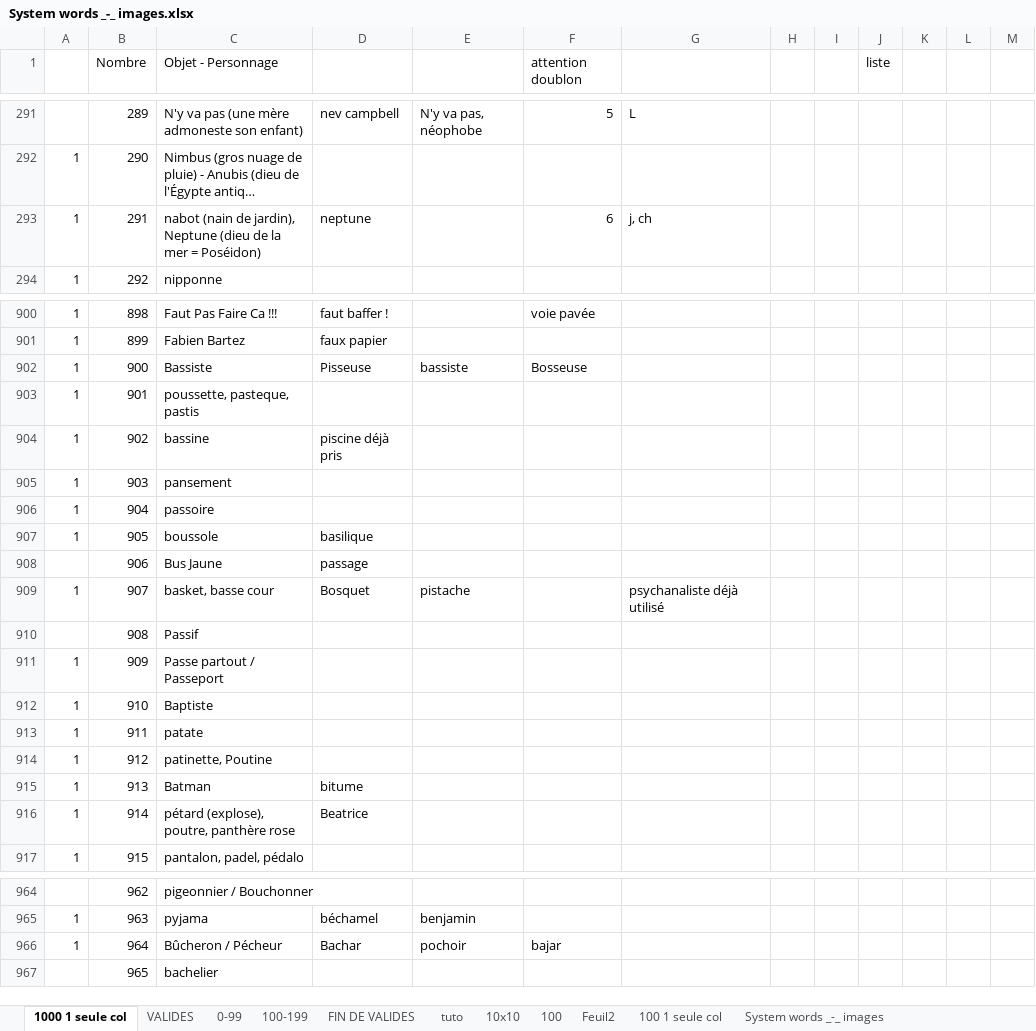
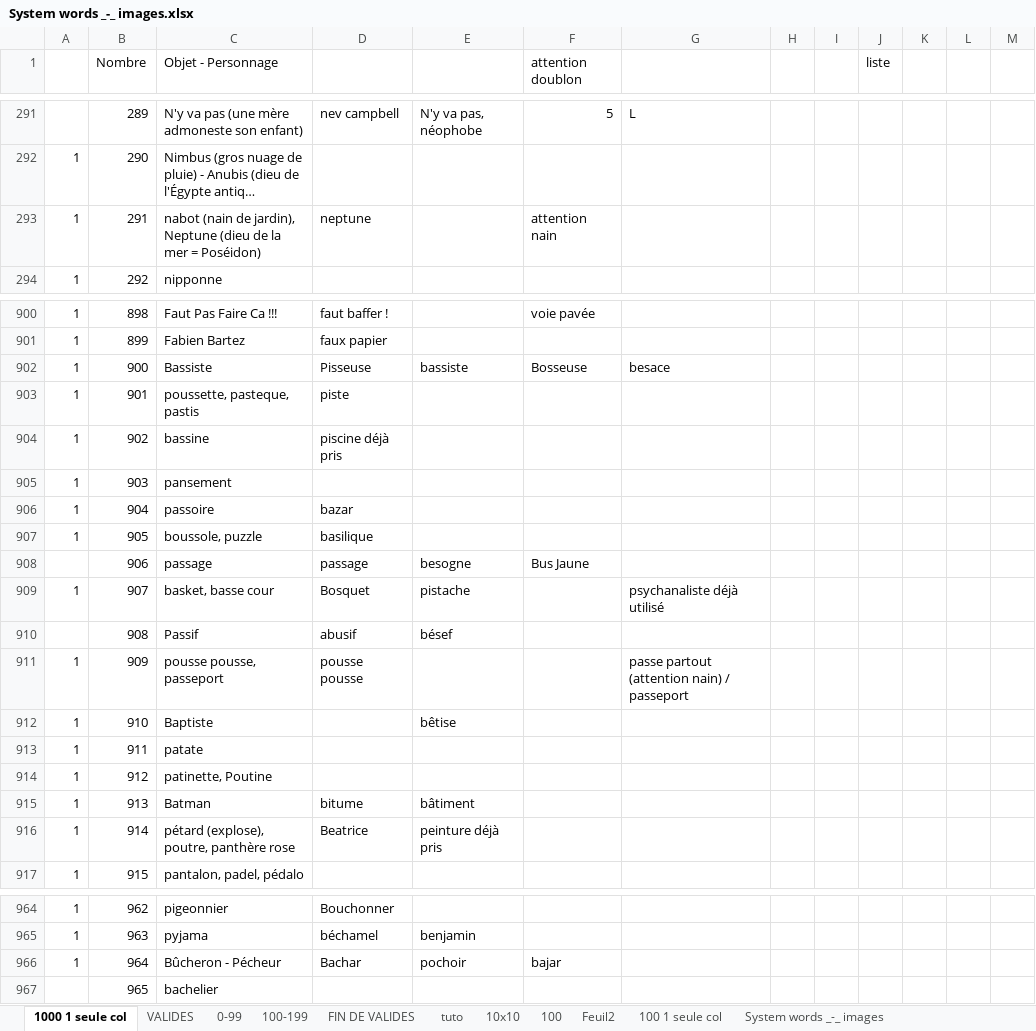
Before and after one commit to obrunet/Memory_systems_-_Anki_decks, an Excel workbook: 00.Memory systems/System words _-_ images.xlsx, sheet 1000 1 seule col, drawn as a sheet; only a part is shown, gaps mark what is left out; long unchanged cells end in …; values as stored, in another font and other column widths than the file's, no cell formats; the diff covers the shown part only; the diff names each change by its address in the sheet, - before the commit and + after, or states it on an @@ line.

```diff
--- a/00.Memory systems/System words _-_ images.xlsx (sheet 1000 1 seule col)
+++ b/00.Memory systems/System words _-_ images.xlsx (sheet 1000 1 seule col)
-F293 (attention doublon): 6
+F293 (attention doublon): attention nain
-G293: j, ch
+G293: (empty)
-G902: (empty)
+G902: besace
-D903: (empty)
+D903: piste
-D906: (empty)
+D906: bazar
-C907 (Objet - Personnage): boussole
+C907 (Objet - Personnage): boussole, puzzle
-C908 (Objet - Personnage): Bus Jaune
+C908 (Objet - Personnage): passage
-E908: (empty)
+E908: besogne
-F908 (attention doublon): (empty)
+F908 (attention doublon): Bus Jaune
-D910: (empty)
+D910: abusif
-E910: (empty)
+E910: bésef
-C911 (Objet - Personnage): Passe partout / Passeport
+C911 (Objet - Personnage): pousse pousse, passeport
-D911: (empty)
+D911: pousse pousse
-G911: (empty)
+G911: passe partout (attention nain) / passeport
-E912: (empty)
+E912: bêtise
-E915: (empty)
+E915: bâtiment
-E916: (empty)
+E916: peinture déjà pris
-A964: (empty)
+A964: 1
-C964 (Objet - Personnage): pigeonnier / Bouchonner
+C964 (Objet - Personnage): pigeonnier
-D964: (empty)
+D964: Bouchonner
-C966 (Objet - Personnage): Bûcheron / Pécheur
+C966 (Objet - Personnage): Bûcheron - Pécheur
```
Also changed, not shown: 67 edited cells elsewhere in this sheet, cell formats.
